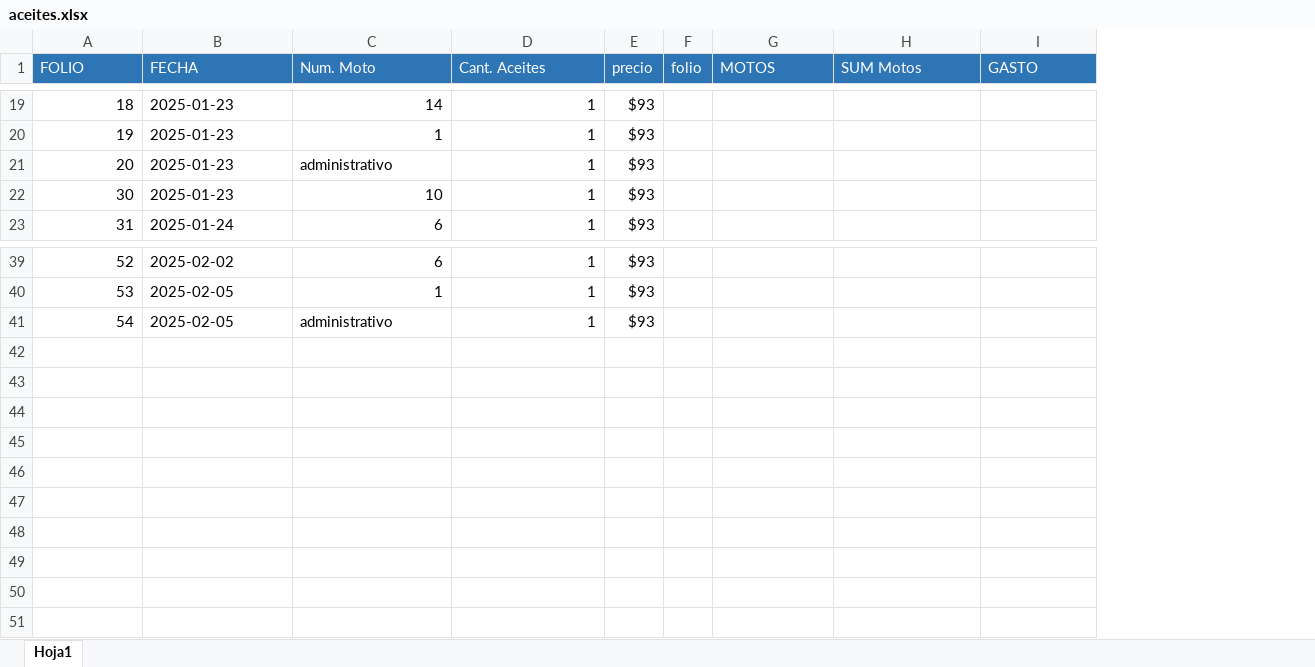
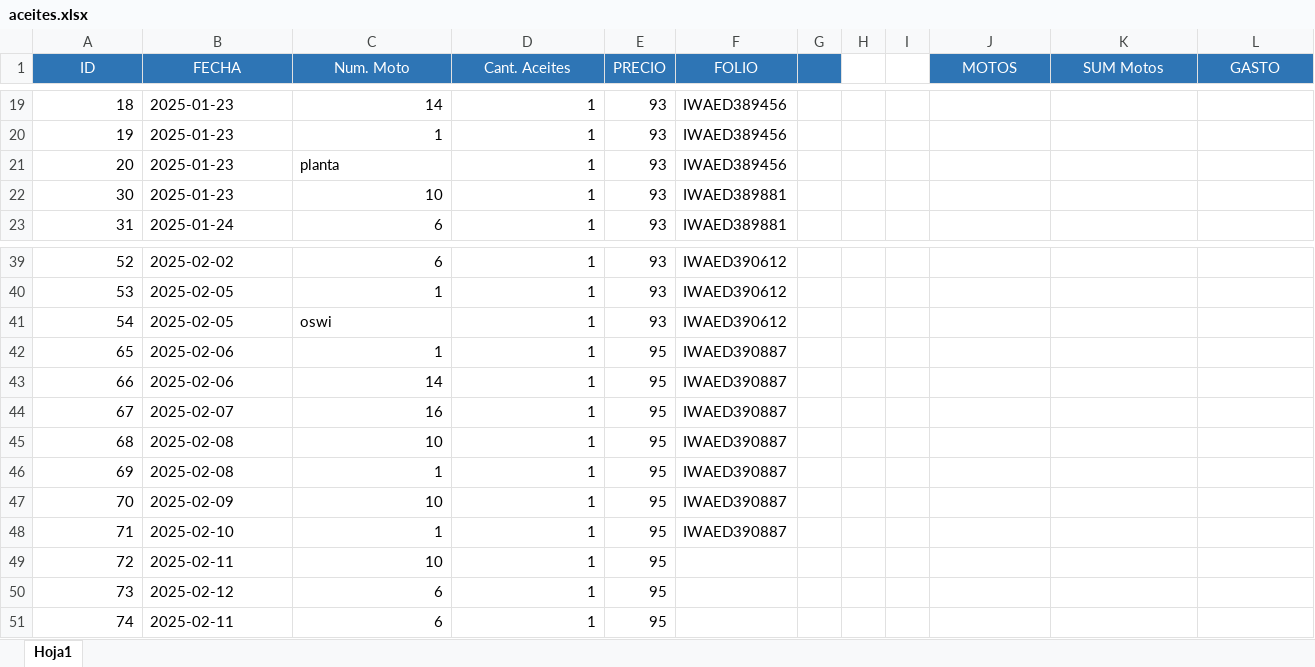
Before and after one commit to AlejandroCR070600/AceitesSufa, an Excel workbook: excel/aceites.xlsx, sheet Hoja1, drawn as a sheet; only a part is shown, gaps mark what is left out; values as stored, in another font and other column widths than the file's, no borders; removed rows and columns are numbered as before the commit, all else as after; the diff covers the shown part only; the diff names each change by its address in the sheet, - before the commit and + after, or states it on an @@ line.

```diff
--- a/excel/aceites.xlsx (sheet Hoja1)
+++ b/excel/aceites.xlsx (sheet Hoja1)
-column E (precio), rows 19-23: all $93; rows 39-41: all $93
-column F (folio), empty
+column E (PRECIO), rows 19-23: all 93; rows 39-41: all 93
+column F (FOLIO), rows 19-23: IWAED389456 | IWAED389456 | IWAED389456 | IWAED389881 | IWAED389881; rows 39-41: all IWAED390612
+column G, empty
+column H, empty
+column I, empty
-A1: FOLIO
+A1: ID
-A1:D1 alignment: left
+A1:D1 alignment: center
-J1:L1 alignment: left
+J1:L1 alignment: center
-C21 (Num. Moto): administrativo
+C21 (Num. Moto): planta
-C41 (Num. Moto): administrativo
+C41 (Num. Moto): oswi
+row 42: 65 | 2025-02-06 | 1 | 1 | 95 | IWAED390887
+row 43: 66 | 2025-02-06 | 14 | 1 | 95 | IWAED390887
+row 44: 67 | 2025-02-07 | 16 | 1 | 95 | IWAED390887
+row 45: 68 | 2025-02-08 | 10 | 1 | 95 | IWAED390887
+row 46: 69 | 2025-02-08 | 1 | 1 | 95 | IWAED390887
+row 47: 70 | 2025-02-09 | 10 | 1 | 95 | IWAED390887
+row 48: 71 | 2025-02-10 | 1 | 1 | 95 | IWAED390887
+row 49: 72 | 2025-02-11 | 10 | 1 | 95
+row 50: 73 | 2025-02-12 | 6 | 1 | 95
+row 51: 74 | 2025-02-11 | 6 | 1 | 95
```
Also changed, not shown: 23 edited cells elsewhere in this sheet, formulas that keep their value, 11 other files.
